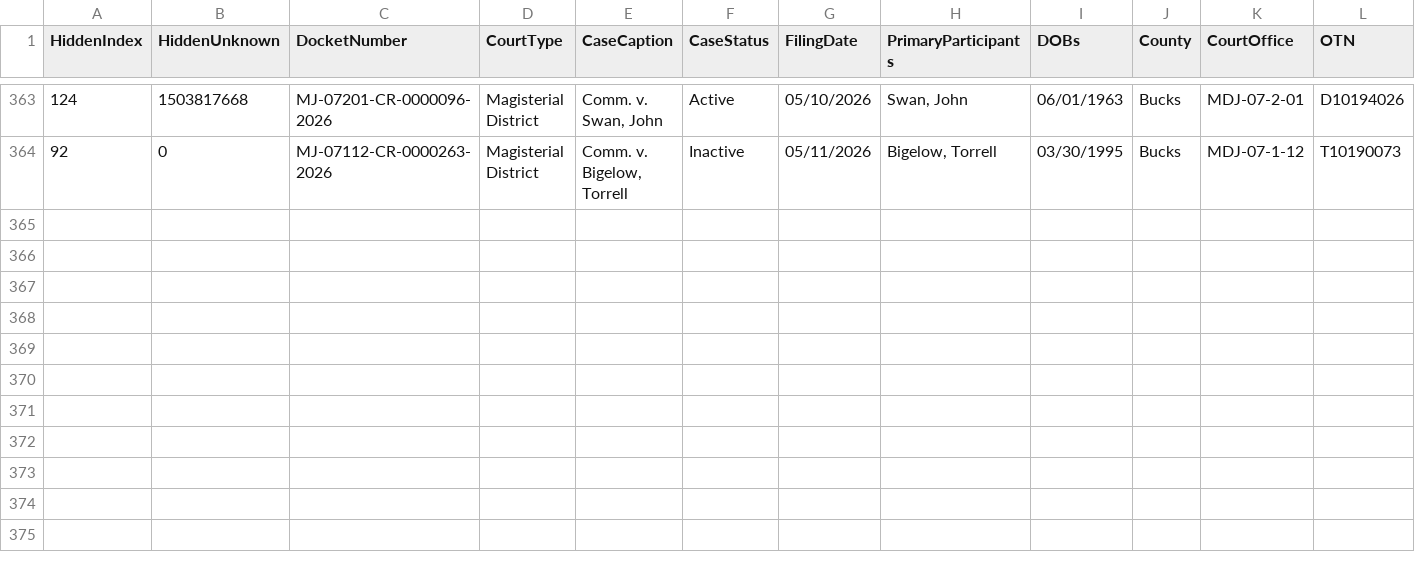
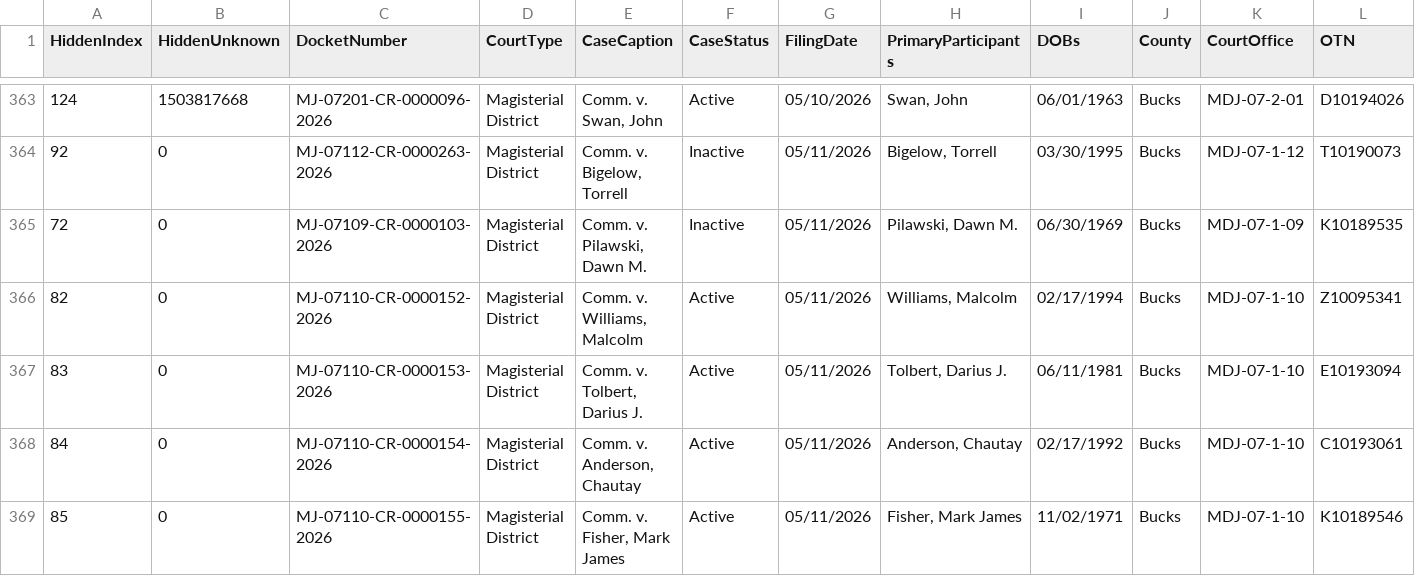
Before and after one commit to CUlleryUSATRepos/BucksCriminalUJSScrapeRepo, a CSV file: ujs_criminal_bucks.csv, drawn as a sheet; only a part is shown, gaps mark what is left out; rows hold the shown columns only; the diff names each change by its address in the sheet, - before the commit and + after, or states it on an @@ line.

```diff
--- a/ujs_criminal_bucks.csv
+++ b/ujs_criminal_bucks.csv
+row 365: 72 | 0 | MJ-07109-CR-0000103-2026 | Magisterial District | Comm. v. Pilawski, Dawn M. | Inactive | 05/11/2026 | Pilawski, Dawn M. | 06/30/1969 | Bucks | MDJ-07-1-09 | K10189535
+row 366: 82 | 0 | MJ-07110-CR-0000152-2026 | Magisterial District | Comm. v. Williams, Malcolm | Active | 05/11/2026 | Williams, Malcolm | 02/17/1994 | Bucks | MDJ-07-1-10 | Z10095341
+row 367: 83 | 0 | MJ-07110-CR-0000153-2026 | Magisterial District | Comm. v. Tolbert, Darius J. | Active | 05/11/2026 | Tolbert, Darius J. | 06/11/1981 | Bucks | MDJ-07-1-10 | E10193094
+row 368: 84 | 0 | MJ-07110-CR-0000154-2026 | Magisterial District | Comm. v. Anderson, Chautay | Active | 05/11/2026 | Anderson, Chautay | 02/17/1992 | Bucks | MDJ-07-1-10 | C10193061
+row 369: 85 | 0 | MJ-07110-CR-0000155-2026 | Magisterial District | Comm. v. Fisher, Mark James | Active | 05/11/2026 | Fisher, Mark James | 11/02/1971 | Bucks | MDJ-07-1-10 | K10189546
```
Also changed, not shown: docs/data/ujs_criminal_bucks.csv.
